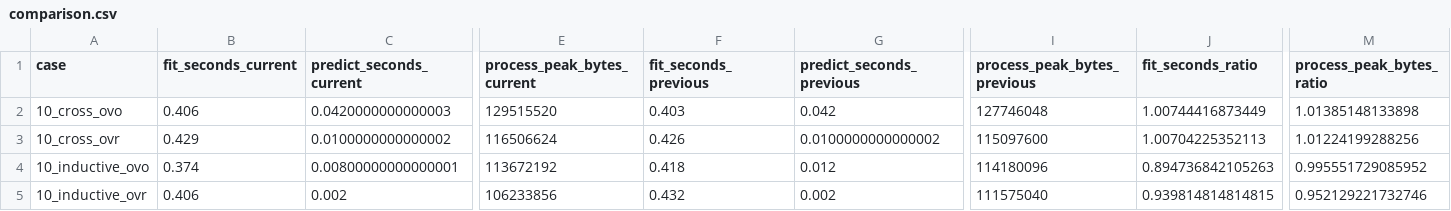
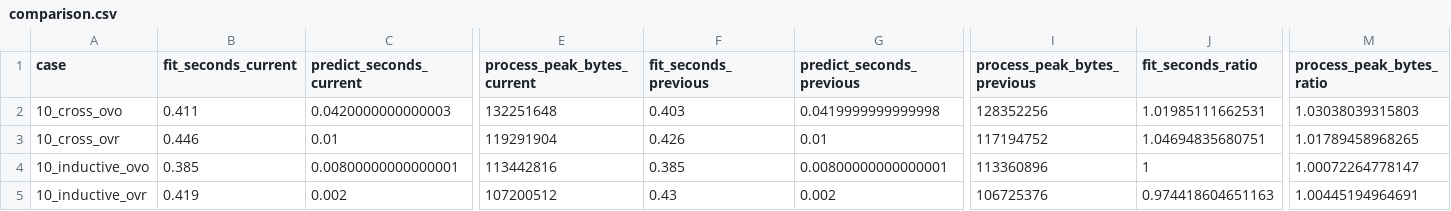
Before and after one commit to RMKruse/vennabers, a CSV file: tools/evidence-v04/benchmark-smoke/comparison.csv, drawn as a sheet; only a part is shown, gaps mark what is left out; the diff covers the shown part only; the diff names each change by its address in the sheet, - before the commit and + after, or states it on an @@ line.

```diff
--- a/tools/evidence-v04/benchmark-smoke/comparison.csv
+++ b/tools/evidence-v04/benchmark-smoke/comparison.csv
-B2 (fit_seconds_current): 0.406
+B2 (fit_seconds_current): 0.411
-E2 (process_peak_bytes_current): 129515520
+E2 (process_peak_bytes_current): 132251648
-G2 (predict_seconds_previous): 0.042
+G2 (predict_seconds_previous): 0.0419999999999998
-I2 (process_peak_bytes_previous): 127746048
+I2 (process_peak_bytes_previous): 128352256
-J2 (fit_seconds_ratio): 1.00744416873449
+J2 (fit_seconds_ratio): 1.01985111662531
-M2 (process_peak_bytes_ratio): 1.01385148133898
+M2 (process_peak_bytes_ratio): 1.03038039315803
-B3 (fit_seconds_current): 0.429
+B3 (fit_seconds_current): 0.446
-C3 (predict_seconds_current): 0.0100000000000002
+C3 (predict_seconds_current): 0.01
-E3 (process_peak_bytes_current): 116506624
+E3 (process_peak_bytes_current): 119291904
-G3 (predict_seconds_previous): 0.0100000000000002
+G3 (predict_seconds_previous): 0.01
-I3 (process_peak_bytes_previous): 115097600
+I3 (process_peak_bytes_previous): 117194752
-J3 (fit_seconds_ratio): 1.00704225352113
+J3 (fit_seconds_ratio): 1.04694835680751
-M3 (process_peak_bytes_ratio): 1.01224199288256
+M3 (process_peak_bytes_ratio): 1.01789458968265
-B4 (fit_seconds_current): 0.374
+B4 (fit_seconds_current): 0.385
-E4 (process_peak_bytes_current): 113672192
+E4 (process_peak_bytes_current): 113442816
-F4 (fit_seconds_previous): 0.418
+F4 (fit_seconds_previous): 0.385
-G4 (predict_seconds_previous): 0.012
+G4 (predict_seconds_previous): 0.00800000000000001
-I4 (process_peak_bytes_previous): 114180096
+I4 (process_peak_bytes_previous): 113360896
-J4 (fit_seconds_ratio): 0.894736842105263
+J4 (fit_seconds_ratio): 1
-M4 (process_peak_bytes_ratio): 0.995551729085952
+M4 (process_peak_bytes_ratio): 1.00072264778147
-B5 (fit_seconds_current): 0.406
+B5 (fit_seconds_current): 0.419
-E5 (process_peak_bytes_current): 106233856
+E5 (process_peak_bytes_current): 107200512
-F5 (fit_seconds_previous): 0.432
+F5 (fit_seconds_previous): 0.43
-I5 (process_peak_bytes_previous): 111575040
+I5 (process_peak_bytes_previous): 106725376
-J5 (fit_seconds_ratio): 0.939814814814815
+J5 (fit_seconds_ratio): 0.974418604651163
-M5 (process_peak_bytes_ratio): 0.952129221732746
+M5 (process_peak_bytes_ratio): 1.00445194964691
```
Also changed, not shown: 62 edited cells elsewhere in this file, tools/evidence-v04/benchmark-smoke/artifacts.csv, tools/evidence-v04/benchmark-smoke/medians.csv, 12 other files.
